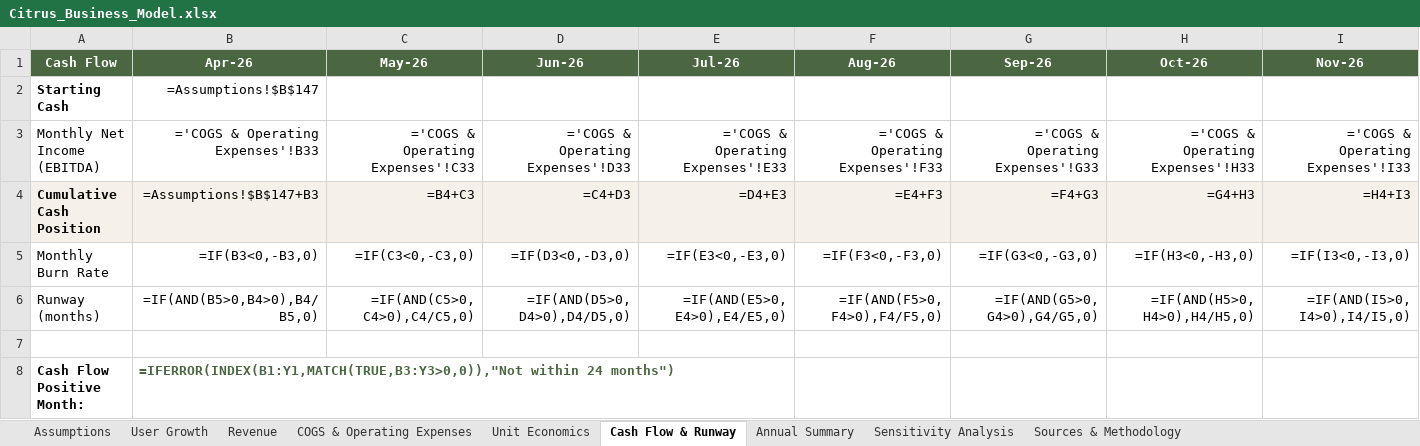
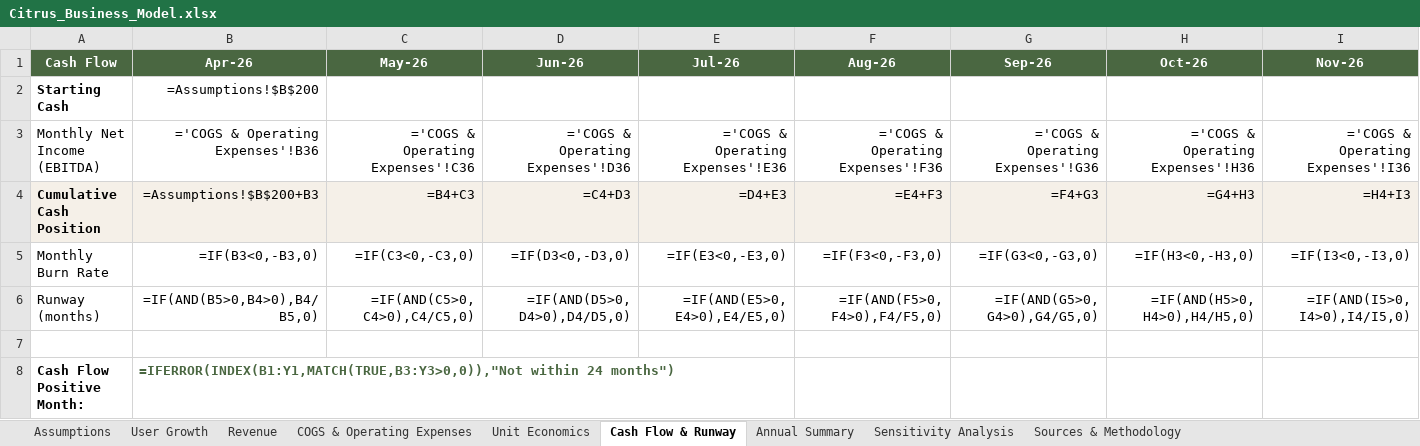
Before and after one commit to Gstormsfh/citrus-league-storm-main, an Excel workbook: docs/Citrus_Business_Model.xlsx, sheet Cash Flow & Runway, drawn as a sheet; only a part is shown; values as stored, in another font and other column widths than the file's, no borders; formulas without a stored value are shown as written; conditional formats not drawn; the diff covers the shown part only; the diff names each change by its address in the sheet, - before the commit and + after, or states it on an @@ line.

```diff
--- a/docs/Citrus_Business_Model.xlsx (sheet Cash Flow & Runway)
+++ b/docs/Citrus_Business_Model.xlsx (sheet Cash Flow & Runway)
-B2 (Apr-26): =Assumptions!$B$147
+B2 (Apr-26): =Assumptions!$B$200
-B3 (Apr-26): ='COGS & Operating Expenses'!B33
+B3 (Apr-26): ='COGS & Operating Expenses'!B36
-C3 (May-26): ='COGS & Operating Expenses'!C33
+C3 (May-26): ='COGS & Operating Expenses'!C36
-D3 (Jun-26): ='COGS & Operating Expenses'!D33
+D3 (Jun-26): ='COGS & Operating Expenses'!D36
-E3 (Jul-26): ='COGS & Operating Expenses'!E33
+E3 (Jul-26): ='COGS & Operating Expenses'!E36
-F3 (Aug-26): ='COGS & Operating Expenses'!F33
+F3 (Aug-26): ='COGS & Operating Expenses'!F36
-G3 (Sep-26): ='COGS & Operating Expenses'!G33
+G3 (Sep-26): ='COGS & Operating Expenses'!G36
-H3 (Oct-26): ='COGS & Operating Expenses'!H33
+H3 (Oct-26): ='COGS & Operating Expenses'!H36
-I3 (Nov-26): ='COGS & Operating Expenses'!I33
+I3 (Nov-26): ='COGS & Operating Expenses'!I36
-B4 (Apr-26): =Assumptions!$B$147+B3
+B4 (Apr-26): =Assumptions!$B$200+B3
```
Also changed, not shown: 16 edited cells elsewhere in this sheet, sheet COGS & Operating Expenses, sheet Assumptions, sheet User Growth, sheet Sources & Methodology, sheet Annual Summary, 1 other file.
